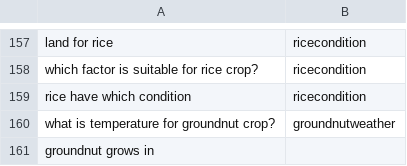
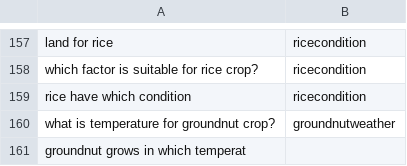
Before and after one commit to reflectstars/NLP-ANN-Agriculture-Chatbot, a CSV file: datasets/intent.csv, drawn as a sheet; only a part is shown, gaps mark what is left out.

```diff
--- a/datasets/intent.csv
+++ b/datasets/intent.csv
@@ -160,2 +160,2 @@ rice have which condition,ricecondition
 what is temperature for groundnut crop?,groundnutweather
-groundnut grows in
+groundnut grows in which temperat
```
